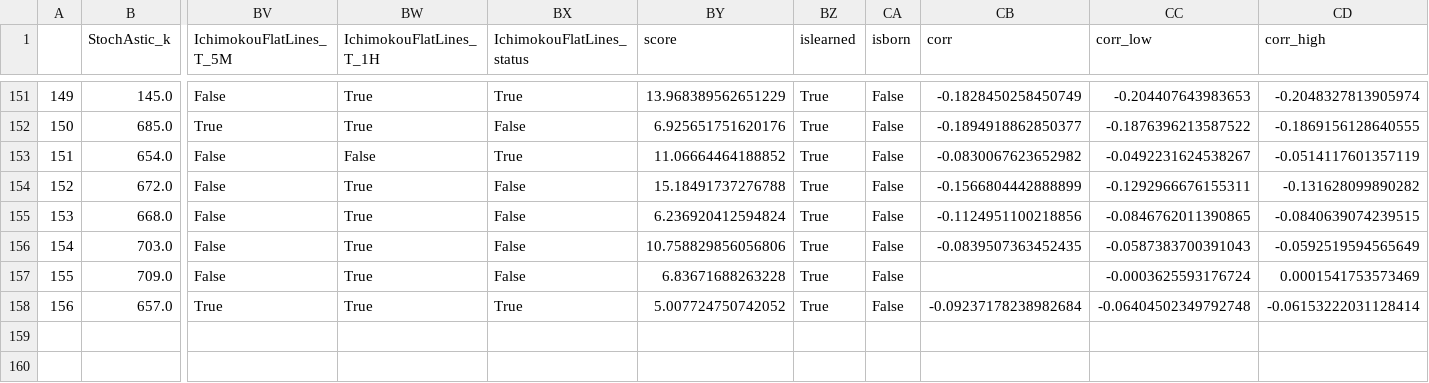
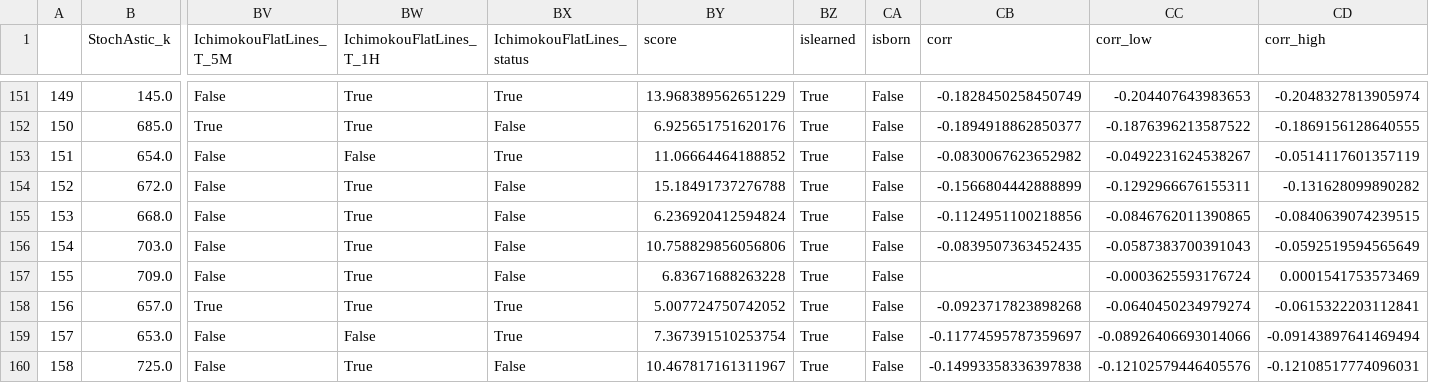
Before and after one commit to Mehrshad-Sorena/ShadBot, a CSV file: src/indicators/StochAstic/GeneticLearning_DB/elites/primary/sell/XAUUSD_i_ChromosomeResults.csv, drawn as a sheet; only a part is shown, gaps mark what is left out; rows hold the shown columns only; the diff names each change by its address in the sheet, - before the commit and + after, or states it on an @@ line.

```diff
--- a/src/indicators/StochAstic/GeneticLearning_DB/elites/primary/sell/XAUUSD_i_ChromosomeResults.csv
+++ b/src/indicators/StochAstic/GeneticLearning_DB/elites/primary/sell/XAUUSD_i_ChromosomeResults.csv
-CB158 (corr): -0.09237178238982684
+CB158 (corr): -0.0923717823898268
-CC158 (corr_low): -0.06404502349792748
+CC158 (corr_low): -0.0640450234979274
-CD158 (corr_high): -0.06153222031128414
+CD158 (corr_high): -0.0615322203112841
+row 159: 157 | 653.0 | False | False | True | 7.367391510253754 | True | False | -0.11774595787359697 | -0.08926406693014066 | -0.09143897641469494
+row 160: 158 | 725.0 | False | True | False | 10.467817161311967 | True | False | -0.14993358336397838 | -0.12102579446405576 | -0.12108517774096031
```
Also changed, not shown: src/indicators/MACD/GeneticLearning_DB/elites/primary/sell/XAUUSD_i_ChromosomeResults.csv, src/indicators/MACD/GeneticLearning_DB/elites/primary/sell/XAUUSD_i_LearningResults.csv, 7 other files.
